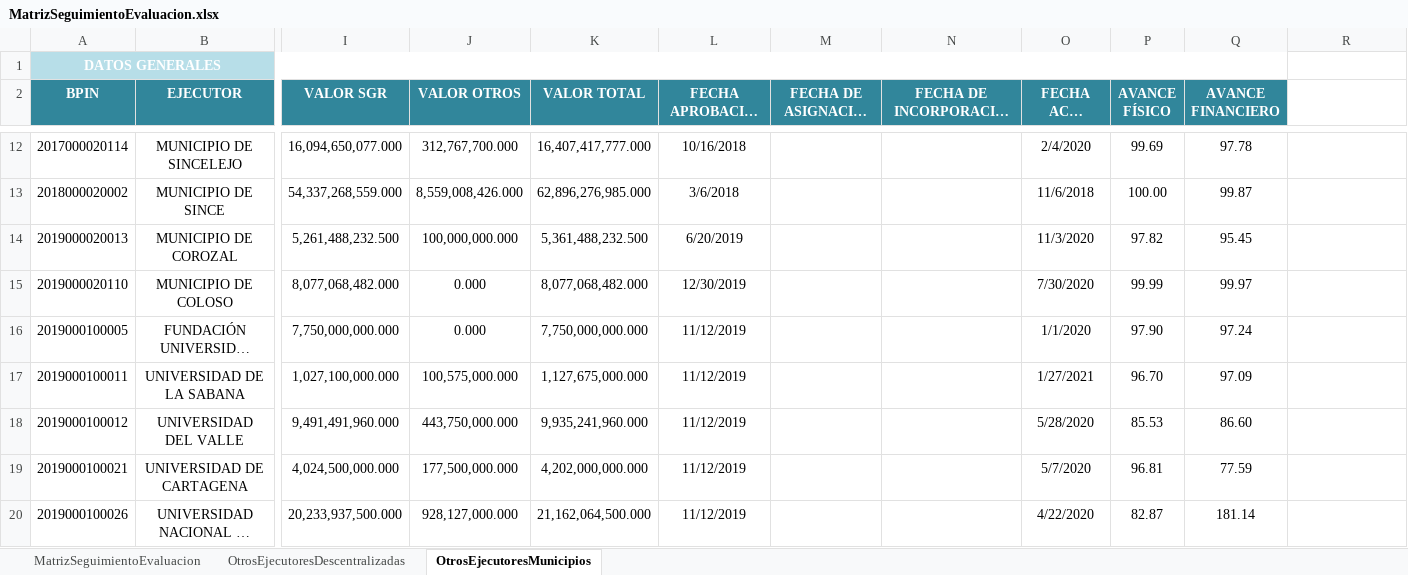
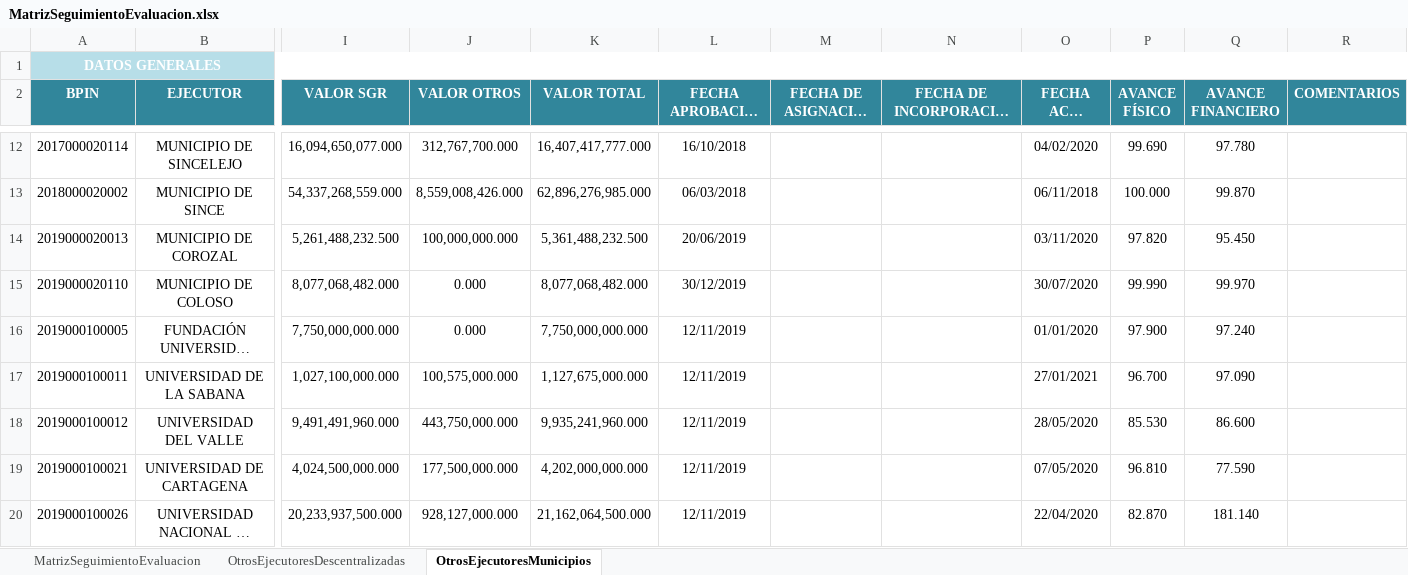
Before and after one commit to Dona121/Matriz-Evaluacion-Regalias, an Excel workbook: data/MatrizSeguimientoEvaluacion.xlsx, sheet OtrosEjecutoresMunicipios, drawn as a sheet; only a part is shown, gaps mark what is left out; long unchanged cells end in …; values as stored, in another font and other column widths than the file's, no borders; table styles not drawn; the diff covers the shown part only; the diff names each change by its address in the sheet, - before the commit and + after, or states it on an @@ line.

```diff
--- a/data/MatrizSeguimientoEvaluacion.xlsx (sheet OtrosEjecutoresMunicipios)
+++ b/data/MatrizSeguimientoEvaluacion.xlsx (sheet OtrosEjecutoresMunicipios)
-A1:Q1 merged
+A1:R1 merged
-R1 fill: none
+R1 fill: #B7DEE8
-R2: (empty)
+R2: COMENTARIOS
-R2 fill: none
+R2 fill: #31869B
-L12 (FECHA APROBACIÓN PROYECTO): 10/16/2018
+L12 (FECHA APROBACIÓN PROYECTO): 16/10/2018
-O12 (FECHA ACTA INICIO): 2/4/2020
+O12 (FECHA ACTA INICIO): 04/02/2020
-P12 (AVANCE FÍSICO): 99.69
+P12 (AVANCE FÍSICO): 99.690
-Q12 (AVANCE FINANCIERO): 97.78
+Q12 (AVANCE FINANCIERO): 97.780
-L13 (FECHA APROBACIÓN PROYECTO): 3/6/2018
+L13 (FECHA APROBACIÓN PROYECTO): 06/03/2018
-O13 (FECHA ACTA INICIO): 11/6/2018
+O13 (FECHA ACTA INICIO): 06/11/2018
-P13 (AVANCE FÍSICO): 100.00
+P13 (AVANCE FÍSICO): 100.000
-Q13 (AVANCE FINANCIERO): 99.87
+Q13 (AVANCE FINANCIERO): 99.870
-L14 (FECHA APROBACIÓN PROYECTO): 6/20/2019
+L14 (FECHA APROBACIÓN PROYECTO): 20/06/2019
-O14 (FECHA ACTA INICIO): 11/3/2020
+O14 (FECHA ACTA INICIO): 03/11/2020
-P14 (AVANCE FÍSICO): 97.82
+P14 (AVANCE FÍSICO): 97.820
-Q14 (AVANCE FINANCIERO): 95.45
+Q14 (AVANCE FINANCIERO): 95.450
-L15 (FECHA APROBACIÓN PROYECTO): 12/30/2019
+L15 (FECHA APROBACIÓN PROYECTO): 30/12/2019
-O15 (FECHA ACTA INICIO): 7/30/2020
+O15 (FECHA ACTA INICIO): 30/07/2020
-P15 (AVANCE FÍSICO): 99.99
+P15 (AVANCE FÍSICO): 99.990
-Q15 (AVANCE FINANCIERO): 99.97
+Q15 (AVANCE FINANCIERO): 99.970
-L16:L20 (FECHA APROBACIÓN PROYECTO): 11/12/2019
+L16:L20 (FECHA APROBACIÓN PROYECTO): 12/11/2019
-O16 (FECHA ACTA INICIO): 1/1/2020
+O16 (FECHA ACTA INICIO): 01/01/2020
-P16 (AVANCE FÍSICO): 97.90
+P16 (AVANCE FÍSICO): 97.900
-Q16 (AVANCE FINANCIERO): 97.24
+Q16 (AVANCE FINANCIERO): 97.240
-O17 (FECHA ACTA INICIO): 1/27/2021
+O17 (FECHA ACTA INICIO): 27/01/2021
-P17 (AVANCE FÍSICO): 96.70
+P17 (AVANCE FÍSICO): 96.700
-Q17 (AVANCE FINANCIERO): 97.09
+Q17 (AVANCE FINANCIERO): 97.090
-O18 (FECHA ACTA INICIO): 5/28/2020
+O18 (FECHA ACTA INICIO): 28/05/2020
-P18 (AVANCE FÍSICO): 85.53
+P18 (AVANCE FÍSICO): 85.530
-Q18 (AVANCE FINANCIERO): 86.60
+Q18 (AVANCE FINANCIERO): 86.600
-O19 (FECHA ACTA INICIO): 5/7/2020
+O19 (FECHA ACTA INICIO): 07/05/2020
-P19 (AVANCE FÍSICO): 96.81
+P19 (AVANCE FÍSICO): 96.810
-Q19 (AVANCE FINANCIERO): 77.59
+Q19 (AVANCE FINANCIERO): 77.590
-O20 (FECHA ACTA INICIO): 4/22/2020
+O20 (FECHA ACTA INICIO): 22/04/2020
-P20 (AVANCE FÍSICO): 82.87
+P20 (AVANCE FÍSICO): 82.870
-Q20 (AVANCE FINANCIERO): 181.14
+Q20 (AVANCE FINANCIERO): 181.140
```
Also changed, not shown: 367 edited cells elsewhere in this sheet, sheet MatrizSeguimientoEvaluacion, sheet OtrosEjecutoresDescentralizadas, hidden cells.
